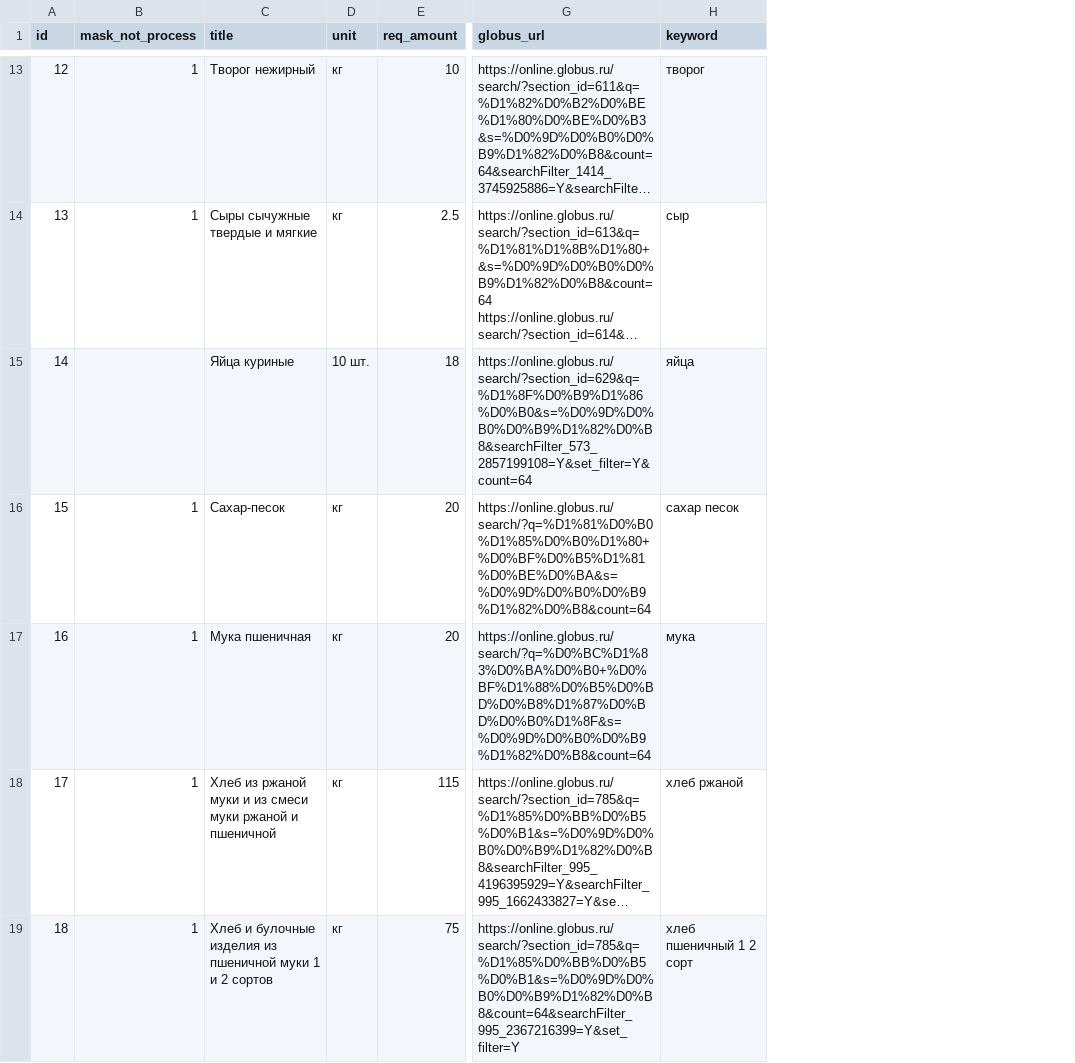
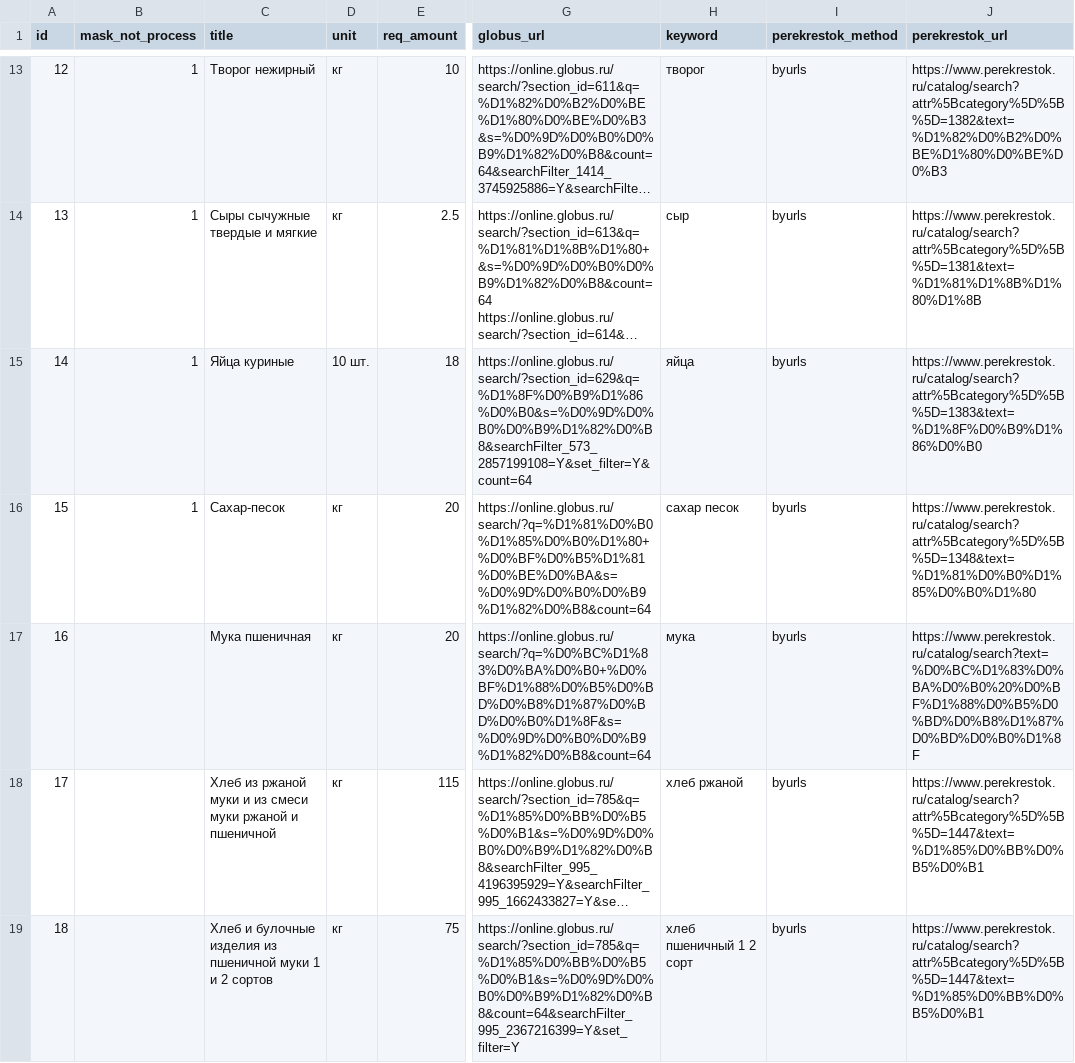
Before and after one commit to celidos/ANE, a CSV file: ane_prototype/стандартная_корзина.csv, drawn as a sheet; only a part is shown, gaps mark what is left out; long unchanged cells end in …; the diff covers the shown part only; the diff names each change by its address in the sheet, - before the commit and + after, or states it on an @@ line.

Commit message:
Completed Perekrestok (rude)

```diff
--- a/ane_prototype/стандартная_корзина.csv
+++ b/ane_prototype/стандартная_корзина.csv
+column I (perekrestok_method), rows 13-19: all byurls
+column J (perekrestok_url), rows 13-19: https://www.perekrestok.ru/catalog/search?attr%5Bcategory%5D%5B%5D=1382&text=%D1%82%D0%B2%D0%BE%D1%80%D0%BE%D0%B3 | https://www.perekrestok.ru/catalog/search?attr%5Bcategory%5D%5B%5D=1381&text=%D1%81%D1%8B%D1%80%D1%8B | https://www.perekrestok.ru/catalog/search?attr%5Bcategory%5D%5B%5D=1383&text=%D1%8F%D0%B9%D1%86%D0%B0 | https://www.perekrestok.ru/catalog/search?attr%5Bcategory%5D%5B%5D=1348&text=%D1%81%D0%B0%D1%85%D0%B0%D1%80 | https://www.perekrestok.ru/catalog/search?text=%D0%BC%D1%83%D0%BA%D0%B0%20%D0%BF%D1%88%D0%B5%D0%BD%D0%B8%D1%87%D0%BD%D0%B0%D1%8F | https://www.perekrestok.ru/catalog/search?attr%5Bcategory%5D%5B%5D=1447&text=%D1%85%D0%BB%D0%B5%D0%B1 | https://www.perekrestok.ru/catalog/search?attr%5Bcategory%5D%5B%5D=1447&text=%D1%85%D0%BB%D0%B5%D0%B1
-B15 (mask_not_process): (empty)
+B15 (mask_not_process): 1
-B17:B19 (mask_not_process): 1
+B17:B19 (mask_not_process): (empty)
```
Also changed, not shown: 15 edited cells elsewhere in this file, 7 other files.
